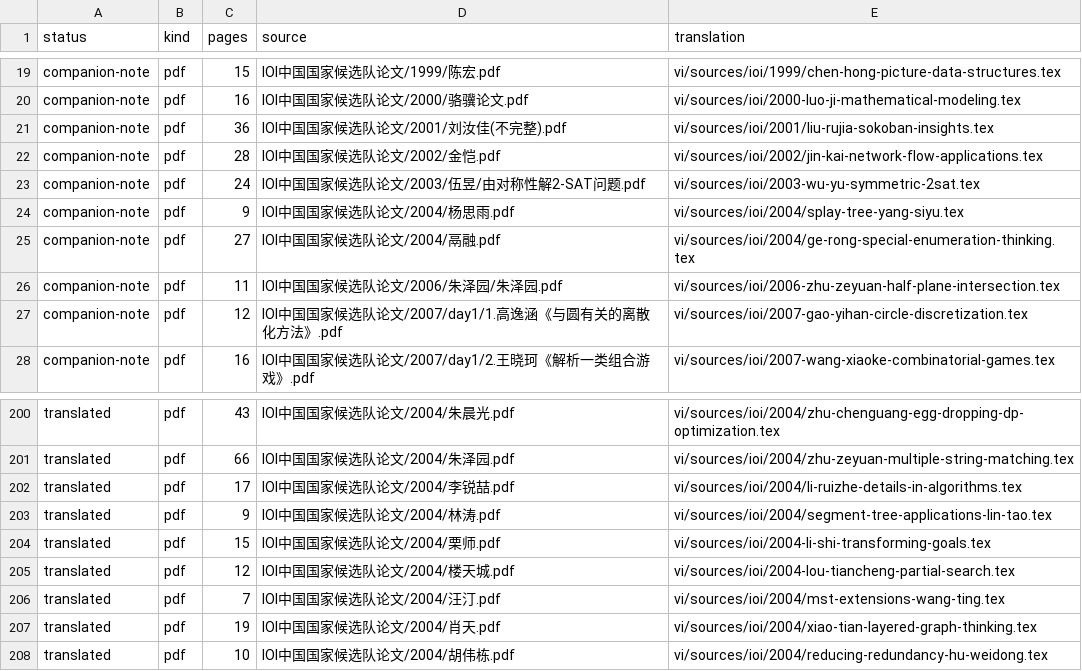
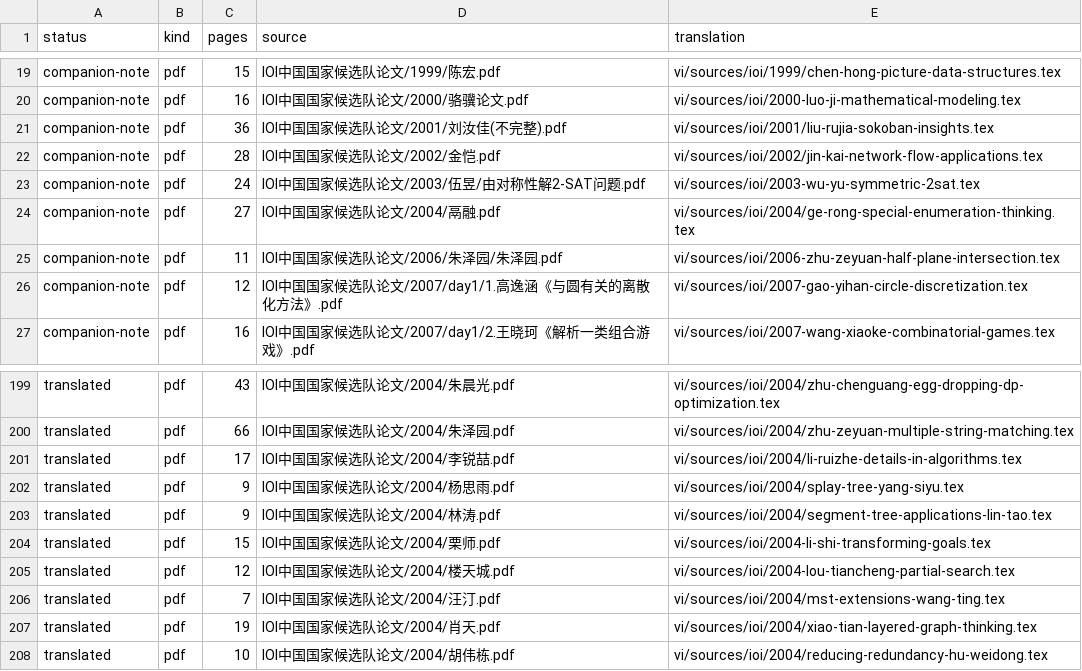
Before and after one commit to cuom1999/OI-Public-Library, a CSV file: vi/MANIFEST.csv, drawn as a sheet; only a part is shown, gaps mark what is left out; removed rows and columns are numbered as before the commit, all else as after; the diff names each change by its address in the sheet, - before the commit and + after, or states it on an @@ line.

Commit message:
Restore Yang Siyu splay tree diagrams

```diff
--- a/vi/MANIFEST.csv
+++ b/vi/MANIFEST.csv
-row 24: companion-note | pdf | 9 | IOI中国国家候选队论文/2004/杨思雨.pdf | vi/sources/ioi/2004/splay-tree-yang-siyu.tex
+row 202: translated | pdf | 9 | IOI中国国家候选队论文/2004/杨思雨.pdf | vi/sources/ioi/2004/splay-tree-yang-siyu.tex
```
Also changed, not shown: 15 other files.
